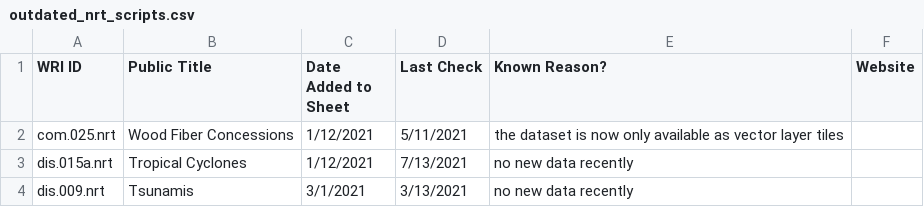
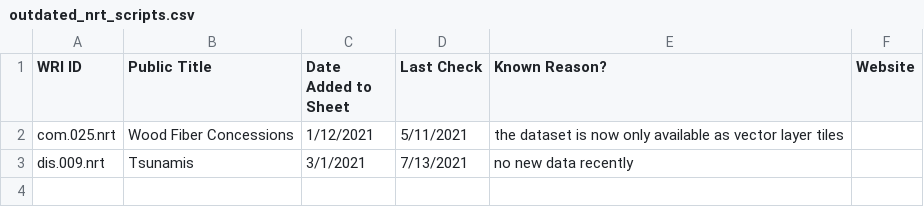
Before and after one commit to resource-watch/nrt-scripts, a CSV file: check_if_nrt_datasets_current/outdated_nrt_scripts.csv, drawn as a sheet.

Commit message:
Update outdated_nrt_scripts.csv

```diff
--- a/check_if_nrt_datasets_current/outdated_nrt_scripts.csv
+++ b/check_if_nrt_datasets_current/outdated_nrt_scripts.csv
@@ -2,3 +2,2 @@ WRI ID,Public Title,Date Added to Sheet,Last Check,Known Reason?,Website
 com.025.nrt,Wood Fiber Concessions,1/12/2021,5/11/2021,the dataset is now only available as vector layer tiles,
-dis.015a.nrt,Tropical Cyclones,1/12/2021,7/13/2021,no new data recently,
-dis.009.nrt,Tsunamis,3/1/2021,3/13/2021,no new data recently,
+dis.009.nrt,Tsunamis,3/1/2021,7/13/2021,no new data recently,
```
